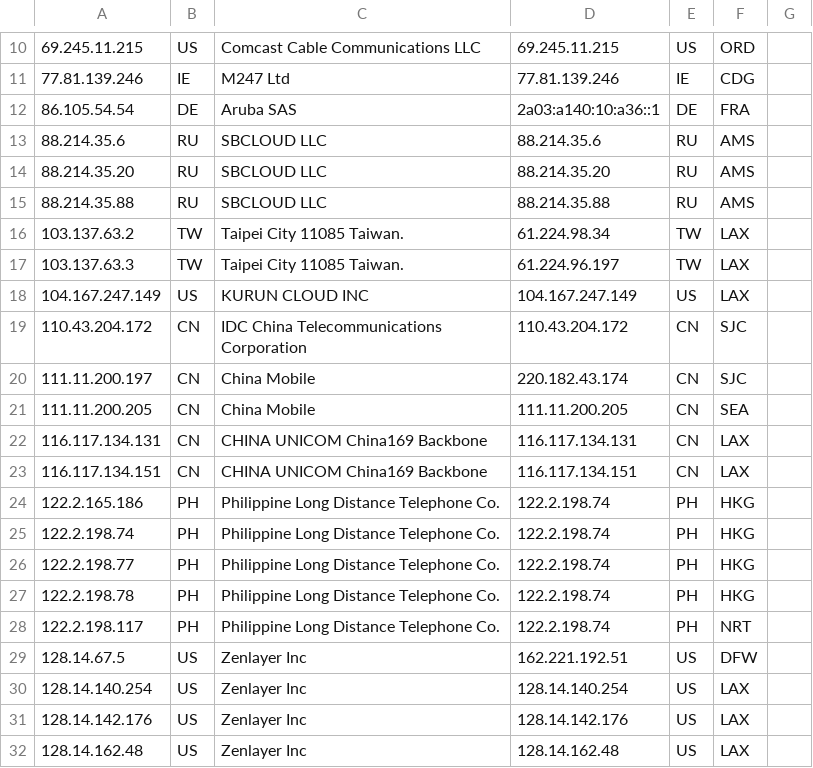
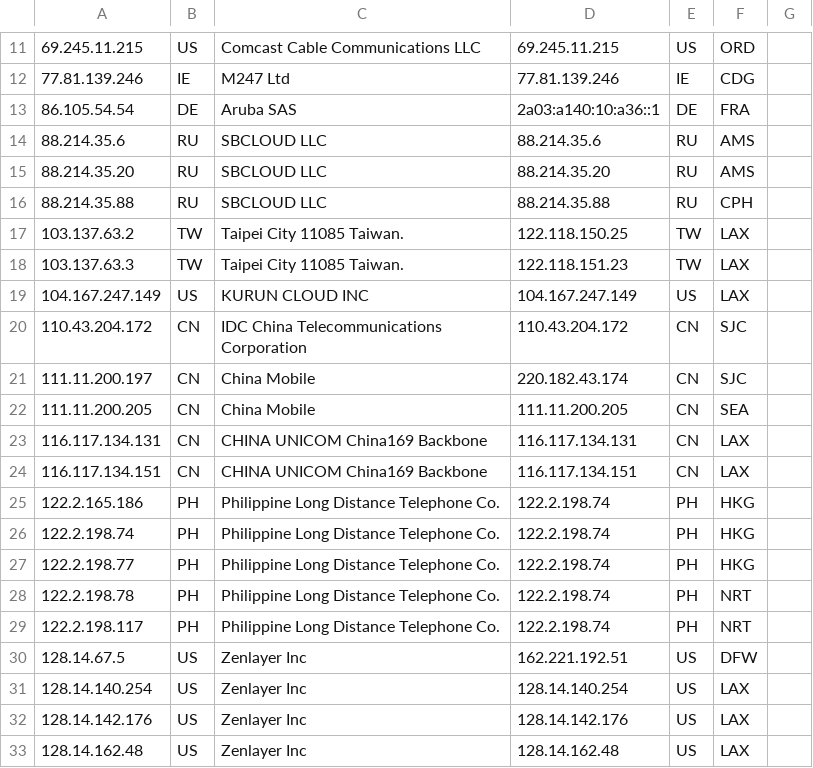
Before and after one commit to tr1s7an/Unofficial-Cloudflare-nodes, a CSV file: results.csv, drawn as a sheet; only a part is shown, gaps mark what is left out; addresses are those after the commit; the diff covers the shown part only; the diff names each change by its address in the sheet, - before the commit and + after, or states it on an @@ line.

```diff
--- a/results.csv
+++ b/results.csv
-F16: AMS
+F16: CPH
-D17: 61.224.98.34
+D17: 122.118.150.25
-D18: 61.224.96.197
+D18: 122.118.151.23
-F28: HKG
+F28: NRT
```
Also changed, not shown: 1 added row, 1 removed row and 8 edited cells elsewhere in this file.
